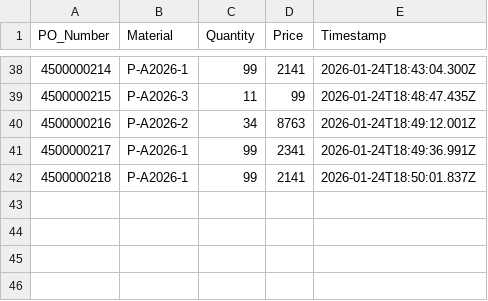
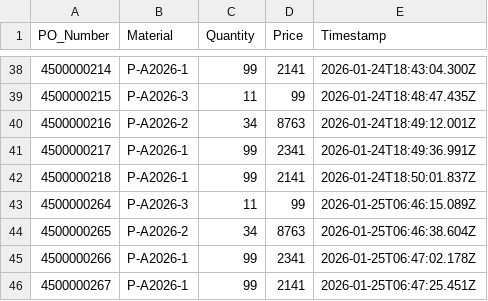
Before and after one commit to swaroop0803/SAP-Automation, a CSV file: utils/bulk_po_results.csv, drawn as a sheet; only a part is shown, gaps mark what is left out.

Commit message:
working with default values (commit 4)

```diff
--- a/utils/bulk_po_results.csv
+++ b/utils/bulk_po_results.csv
@@ -42 +42,5 @@ PO_Number,Material,Quantity,Price,Timestamp
 4500000218,P-A2026-1,99,2141,2026-01-24T18:50:01.837Z
+4500000264,P-A2026-3,11,99,2026-01-25T06:46:15.089Z
+4500000265,P-A2026-2,34,8763,2026-01-25T06:46:38.604Z
+4500000266,P-A2026-1,99,2341,2026-01-25T06:47:02.178Z
+4500000267,P-A2026-1,99,2141,2026-01-25T06:47:25.451Z
```
Also changed, not shown: frontend/public/sample-bulk-po.csv, utils/invoiceno.csv, 5 other files.
